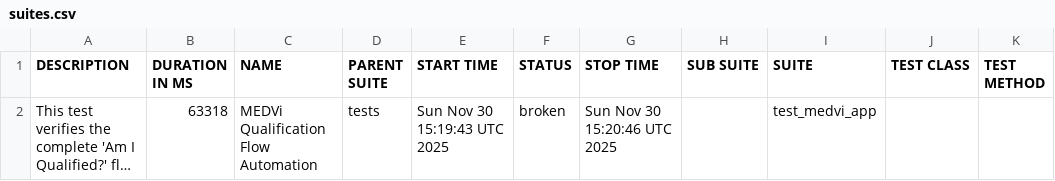
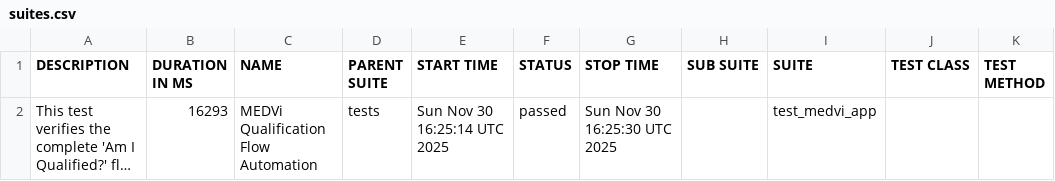
Before and after one commit to MedviHealth/Medvi-App-Automation-by-Muhammad, a CSV file: data/suites.csv, drawn as a sheet; long unchanged cells end in …; the diff names each change by its address in the sheet, - before the commit and + after, or states it on an @@ line.

```diff
--- a/data/suites.csv
+++ b/data/suites.csv
-B2 (DURATION IN MS): 63318
+B2 (DURATION IN MS): 16293
-E2 (START TIME): Sun Nov 30 15:19:43 UTC 2025
+E2 (START TIME): Sun Nov 30 16:25:14 UTC 2025
-F2 (STATUS): broken
+F2 (STATUS): passed
-G2 (STOP TIME): Sun Nov 30 15:20:46 UTC 2025
+G2 (STOP TIME): Sun Nov 30 16:25:30 UTC 2025
```
Also changed, not shown: 32 other files.
